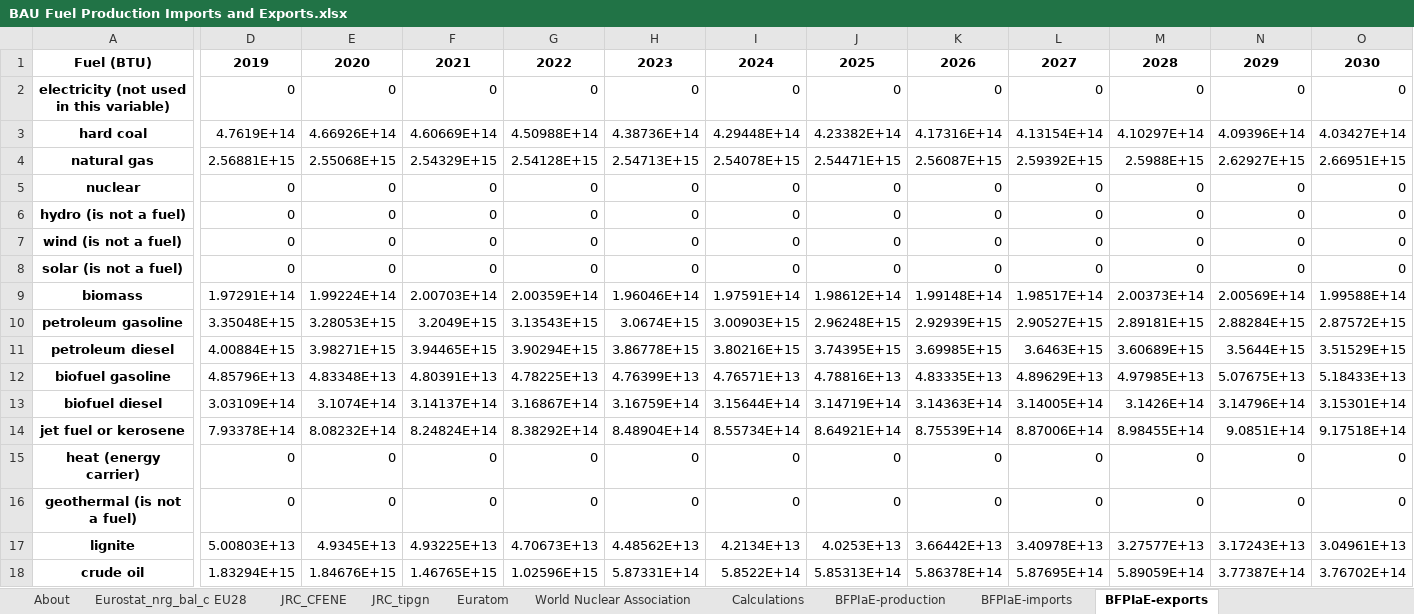
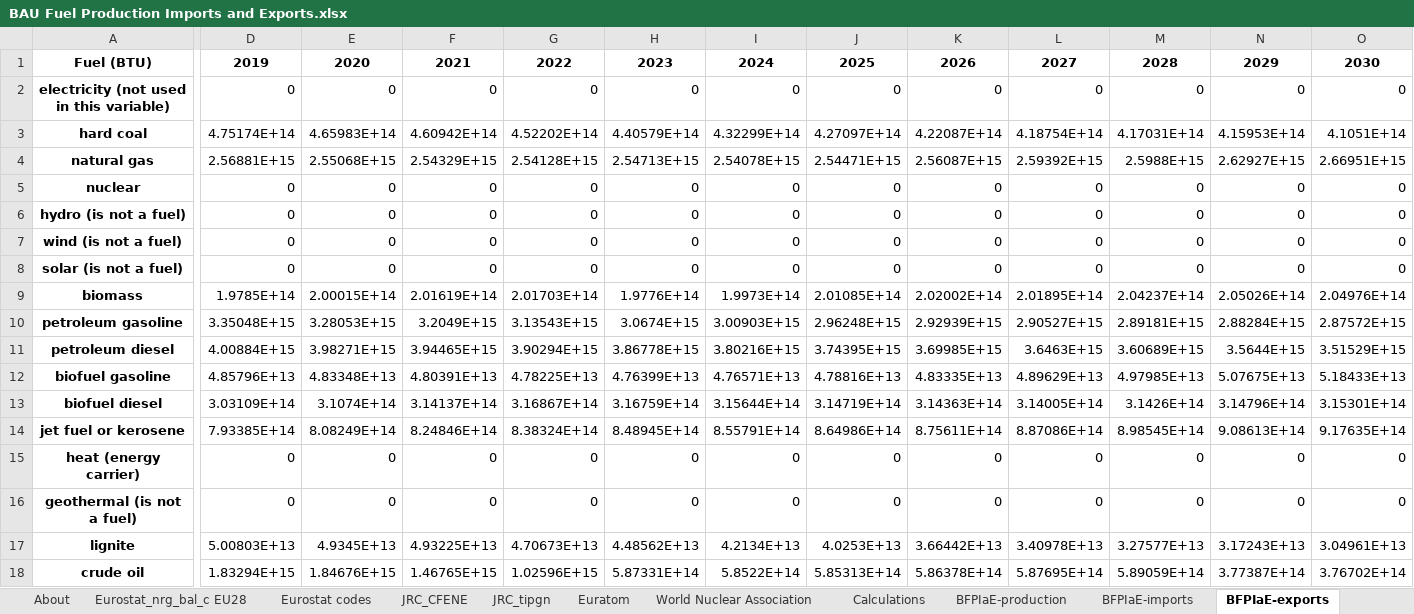
Before and after one commit to EnergyInnovation/eps-eu, an Excel workbook: InputData/fuels/BFPIaE/BAU Fuel Production Imports and Exports.xlsx, sheet BFPIaE-exports, drawn as a sheet; only a part is shown, gaps mark what is left out; values as stored, in another font and other column widths than the file's, no borders; the diff covers the shown part only; the diff names each change by its address in the sheet, - before the commit and + after, or states it on an @@ line.

Commit message:
Updates to calculations in fuels/BFPIaE

```diff
--- a/InputData/fuels/BFPIaE/BAU Fuel Production Imports and Exports.xlsx (sheet BFPIaE-exports)
+++ b/InputData/fuels/BFPIaE/BAU Fuel Production Imports and Exports.xlsx (sheet BFPIaE-exports)
+sheet tab: Eurostat codes
-D3: 4.7619E+14
+D3: 4.75174E+14
-E3: 4.66926E+14
+E3: 4.65983E+14
-F3: 4.60669E+14
+F3: 4.60942E+14
-G3: 4.50988E+14
+G3: 4.52202E+14
-H3: 4.38736E+14
+H3: 4.40579E+14
-I3: 4.29448E+14
+I3: 4.32299E+14
-J3: 4.23382E+14
+J3: 4.27097E+14
-K3: 4.17316E+14
+K3: 4.22087E+14
-L3: 4.13154E+14
+L3: 4.18754E+14
-M3: 4.10297E+14
+M3: 4.17031E+14
-N3: 4.09396E+14
+N3: 4.15953E+14
-O3: 4.03427E+14
+O3: 4.1051E+14
-D9: 1.97291E+14
+D9: 1.9785E+14
-E9: 1.99224E+14
+E9: 2.00015E+14
-F9: 2.00703E+14
+F9: 2.01619E+14
-G9: 2.00359E+14
+G9: 2.01703E+14
-H9: 1.96046E+14
+H9: 1.9776E+14
-I9: 1.97591E+14
+I9: 1.9973E+14
-J9: 1.98612E+14
+J9: 2.01085E+14
-K9: 1.99148E+14
+K9: 2.02002E+14
-L9: 1.98517E+14
+L9: 2.01895E+14
-M9: 2.00373E+14
+M9: 2.04237E+14
-N9: 2.00569E+14
+N9: 2.05026E+14
-O9: 1.99588E+14
+O9: 2.04976E+14
-D14: 7.93378E+14
+D14: 7.93385E+14
-E14: 8.08232E+14
+E14: 8.08249E+14
-F14: 8.24824E+14
+F14: 8.24846E+14
-G14: 8.38292E+14
+G14: 8.38324E+14
-H14: 8.48904E+14
+H14: 8.48945E+14
-I14: 8.55734E+14
+I14: 8.55791E+14
-J14: 8.64921E+14
+J14: 8.64986E+14
-K14: 8.75539E+14
+K14: 8.75611E+14
-L14: 8.87006E+14
+L14: 8.87086E+14
-M14: 8.98455E+14
+M14: 8.98545E+14
-N14: 9.0851E+14
+N14: 9.08613E+14
-O14: 9.17518E+14
+O14: 9.17635E+14
```
Also changed, not shown: 92 edited cells elsewhere in this sheet, sheet Calculations, sheet BFPIaE-imports, sheet BFPIaE-production, sheet Euratom, sheet About, sheet JRC_CFENE, 1 more sheet, formulas that keep their value, 3 other files.
